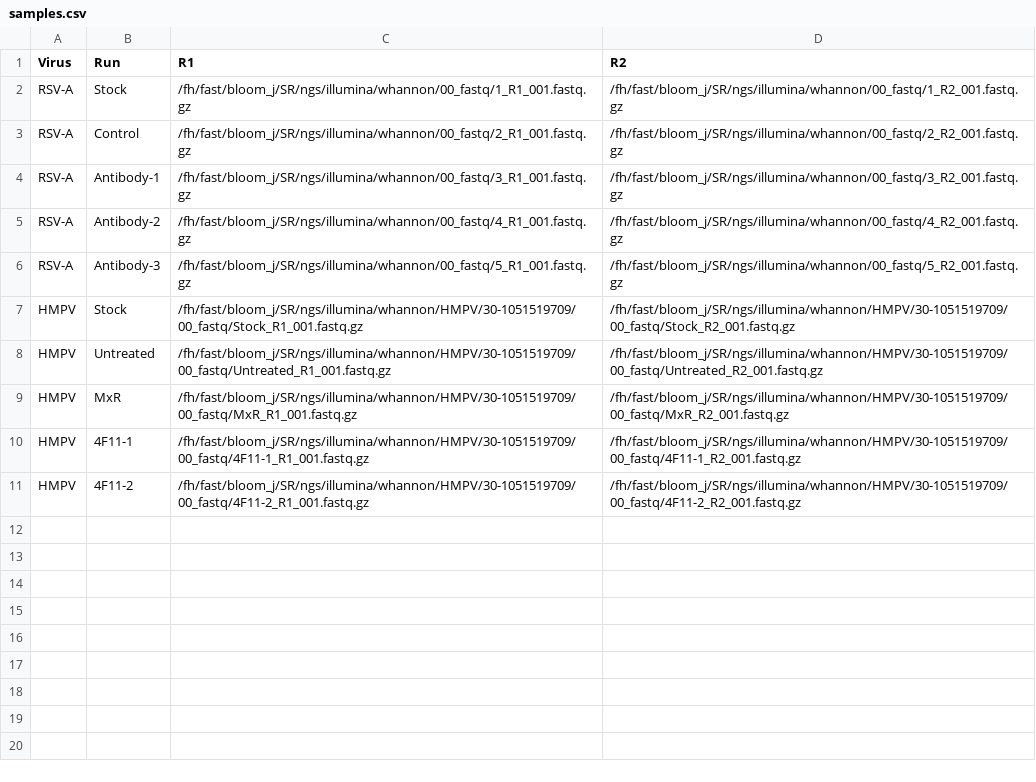
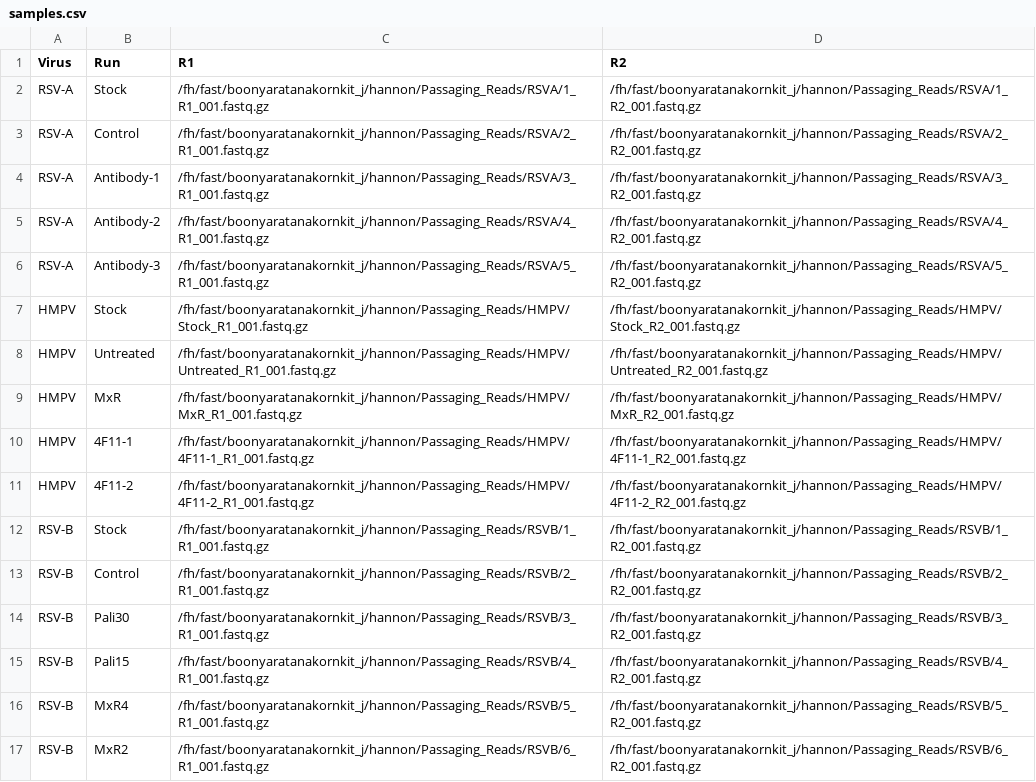
Before and after one commit to jbloomlab/Virus-Antibody-Passaging, a CSV file: configuration/samples.csv, drawn as a sheet.

Commit message:
Add RSVB samples

```diff
--- a/configuration/samples.csv
+++ b/configuration/samples.csv
@@ -1,11 +1,17 @@
 Virus,Run,R1,R2
-RSV-A,Stock,/fh/fast/bloom_j/SR/ngs/illumina/whannon/00_fastq/1_R1_001.fastq.gz,/fh/fast/bloom_j/SR/ngs/illumina/whannon/00_fastq/1_R2_001.fastq.gz
-RSV-A,Control,/fh/fast/bloom_j/SR/ngs/illumina/whannon/00_fastq/2_R1_001.fastq.gz,/fh/fast/bloom_j/SR/ngs/illumina/whannon/00_fastq/2_R2_001.fastq.gz
-RSV-A,Antibody-1,/fh/fast/bloom_j/SR/ngs/illumina/whannon/00_fastq/3_R1_001.fastq.gz,/fh/fast/bloom_j/SR/ngs/illumina/whannon/00_fastq/3_R2_001.fastq.gz
-RSV-A,Antibody-2,/fh/fast/bloom_j/SR/ngs/illumina/whannon/00_fastq/4_R1_001.fastq.gz,/fh/fast/bloom_j/SR/ngs/illumina/whannon/00_fastq/4_R2_001.fastq.gz
-RSV-A,Antibody-3,/fh/fast/bloom_j/SR/ngs/illumina/whannon/00_fastq/5_R1_001.fastq.gz,/fh/fast/bloom_j/SR/ngs/illumina/whannon/00_fastq/5_R2_001.fastq.gz
-HMPV,Stock,/fh/fast/bloom_j/SR/ngs/illumina/whannon/HMPV/30-1051519709/00_fastq/Stock_R1_001.fastq.gz,/fh/fast/bloom_j/SR/ngs/illumina/whannon/HMPV/30-1051519709/00_fastq/Stock_R2_001.fastq.gz
-HMPV,Untreated,/fh/fast/bloom_j/SR/ngs/illumina/whannon/HMPV/30-1051519709/00_fastq/Untreated_R1_001.fastq.gz,/fh/fast/bloom_j/SR/ngs/illumina/whannon/HMPV/30-1051519709/00_fastq/Untreated_R2_001.fastq.gz
-HMPV,MxR,/fh/fast/bloom_j/SR/ngs/illumina/whannon/HMPV/30-1051519709/00_fastq/MxR_R1_001.fastq.gz,/fh/fast/bloom_j/SR/ngs/illumina/whannon/HMPV/30-1051519709/00_fastq/MxR_R2_001.fastq.gz
-HMPV,4F11-1,/fh/fast/bloom_j/SR/ngs/illumina/whannon/HMPV/30-1051519709/00_fastq/4F11-1_R1_001.fastq.gz,/fh/fast/bloom_j/SR/ngs/illumina/whannon/HMPV/30-1051519709/00_fastq/4F11-1_R2_001.fastq.gz
-HMPV,4F11-2,/fh/fast/bloom_j/SR/ngs/illumina/whannon/HMPV/30-1051519709/00_fastq/4F11-2_R1_001.fastq.gz,/fh/fast/bloom_j/SR/ngs/illumina/whannon/HMPV/30-1051519709/00_fastq/4F11-2_R2_001.fastq.gz
+RSV-A,Stock,/fh/fast/boonyaratanakornkit_j/hannon/Passaging_Reads/RSVA/1_R1_001.fastq.gz,/fh/fast/boonyaratanakornkit_j/hannon/Passaging_Reads/RSVA/1_R2_001.fastq.gz
+RSV-A,Control,/fh/fast/boonyaratanakornkit_j/hannon/Passaging_Reads/RSVA/2_R1_001.fastq.gz,/fh/fast/boonyaratanakornkit_j/hannon/Passaging_Reads/RSVA/2_R2_001.fastq.gz
+RSV-A,Antibody-1,/fh/fast/boonyaratanakornkit_j/hannon/Passaging_Reads/RSVA/3_R1_001.fastq.gz,/fh/fast/boonyaratanakornkit_j/hannon/Passaging_Reads/RSVA/3_R2_001.fastq.gz
+RSV-A,Antibody-2,/fh/fast/boonyaratanakornkit_j/hannon/Passaging_Reads/RSVA/4_R1_001.fastq.gz,/fh/fast/boonyaratanakornkit_j/hannon/Passaging_Reads/RSVA/4_R2_001.fastq.gz
+RSV-A,Antibody-3,/fh/fast/boonyaratanakornkit_j/hannon/Passaging_Reads/RSVA/5_R1_001.fastq.gz,/fh/fast/boonyaratanakornkit_j/hannon/Passaging_Reads/RSVA/5_R2_001.fastq.gz
+HMPV,Stock,/fh/fast/boonyaratanakornkit_j/hannon/Passaging_Reads/HMPV/Stock_R1_001.fastq.gz,/fh/fast/boonyaratanakornkit_j/hannon/Passaging_Reads/HMPV/Stock_R2_001.fastq.gz
+HMPV,Untreated,/fh/fast/boonyaratanakornkit_j/hannon/Passaging_Reads/HMPV/Untreated_R1_001.fastq.gz,/fh/fast/boonyaratanakornkit_j/hannon/Passaging_Reads/HMPV/Untreated_R2_001.fastq.gz
+HMPV,MxR,/fh/fast/boonyaratanakornkit_j/hannon/Passaging_Reads/HMPV/MxR_R1_001.fastq.gz,/fh/fast/boonyaratanakornkit_j/hannon/Passaging_Reads/HMPV/MxR_R2_001.fastq.gz
+HMPV,4F11-1,/fh/fast/boonyaratanakornkit_j/hannon/Passaging_Reads/HMPV/4F11-1_R1_001.fastq.gz,/fh/fast/boonyaratanakornkit_j/hannon/Passaging_Reads/HMPV/4F11-1_R2_001.fastq.gz
+HMPV,4F11-2,/fh/fast/boonyaratanakornkit_j/hannon/Passaging_Reads/HMPV/4F11-2_R1_001.fastq.gz,/fh/fast/boonyaratanakornkit_j/hannon/Passaging_Reads/HMPV/4F11-2_R2_001.fastq.gz
+RSV-B,Stock,/fh/fast/boonyaratanakornkit_j/hannon/Passaging_Reads/RSVB/1_R1_001.fastq.gz,/fh/fast/boonyaratanakornkit_j/hannon/Passaging_Reads/RSVB/1_R2_001.fastq.gz
+RSV-B,Control,/fh/fast/boonyaratanakornkit_j/hannon/Passaging_Reads/RSVB/2_R1_001.fastq.gz,/fh/fast/boonyaratanakornkit_j/hannon/Passaging_Reads/RSVB/2_R2_001.fastq.gz
+RSV-B,Pali30,/fh/fast/boonyaratanakornkit_j/hannon/Passaging_Reads/RSVB/3_R1_001.fastq.gz,/fh/fast/boonyaratanakornkit_j/hannon/Passaging_Reads/RSVB/3_R2_001.fastq.gz
+RSV-B,Pali15,/fh/fast/boonyaratanakornkit_j/hannon/Passaging_Reads/RSVB/4_R1_001.fastq.gz,/fh/fast/boonyaratanakornkit_j/hannon/Passaging_Reads/RSVB/4_R2_001.fastq.gz
+RSV-B,MxR4,/fh/fast/boonyaratanakornkit_j/hannon/Passaging_Reads/RSVB/5_R1_001.fastq.gz,/fh/fast/boonyaratanakornkit_j/hannon/Passaging_Reads/RSVB/5_R2_001.fastq.gz
+RSV-B,MxR2,/fh/fast/boonyaratanakornkit_j/hannon/Passaging_Reads/RSVB/6_R1_001.fastq.gz,/fh/fast/boonyaratanakornkit_j/hannon/Passaging_Reads/RSVB/6_R2_001.fastq.gz
```
Also changed, not shown: 3 other files.
